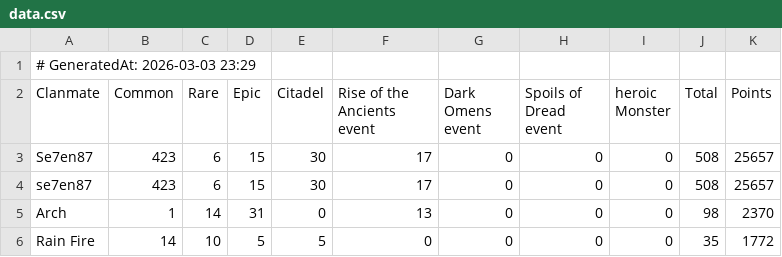
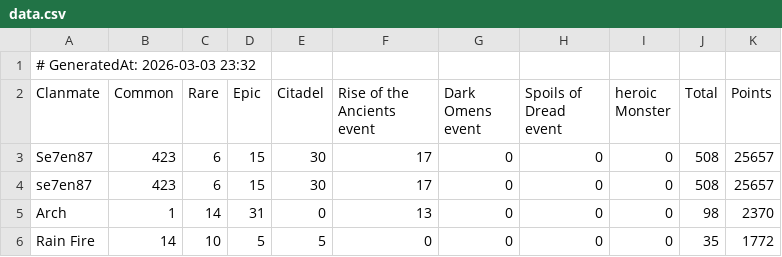
Before and after one commit to wsl-stats/wsl-stats.github.io, a CSV file: data.csv, drawn as a sheet; only a part is shown.

```diff
--- a/data.csv
+++ b/data.csv
@@ -1,2 +1,2 @@
-# GeneratedAt: 2026-03-03 23:29
+# GeneratedAt: 2026-03-03 23:32
 Clanmate,Common,Rare,Epic,Citadel,Rise of the Ancients event,Dark Omens event,Spoils of Dread event,heroic Monster,Total,Points
```
Also changed, not shown: 1 other file.
